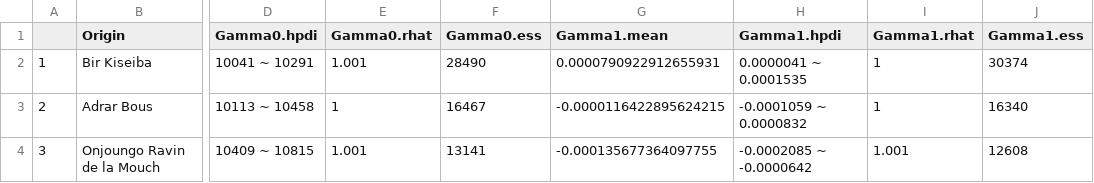
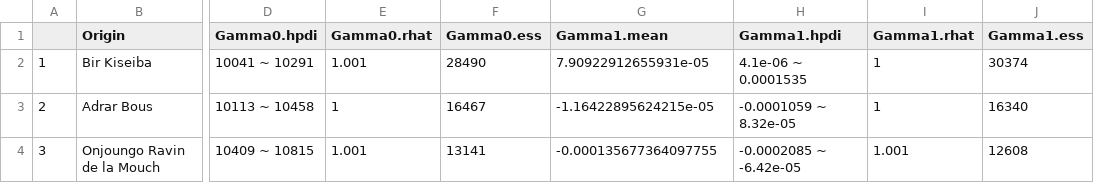
Before and after one commit to roccorot/OriginPotteryNAfrica, a CSV file: tables/si/quantile_regression_posterior.csv, drawn as a sheet; only a part is shown, gaps mark what is left out; the diff names each change by its address in the sheet, - before the commit and + after, or states it on an @@ line.

Commit message:
Fixed some minor bugs on graphics and posteriors

```diff
--- a/tables/si/quantile_regression_posterior.csv
+++ b/tables/si/quantile_regression_posterior.csv
-G2 (Gamma1.mean): 0.0000790922912655931
+G2 (Gamma1.mean): 7.90922912655931e-05
-H2 (Gamma1.hpdi): 0.0000041 ~ 0.0001535
+H2 (Gamma1.hpdi): 4.1e-06 ~ 0.0001535
-G3 (Gamma1.mean): -0.0000116422895624215
+G3 (Gamma1.mean): -1.16422895624215e-05
-H3 (Gamma1.hpdi): -0.0001059 ~ 0.0000832
+H3 (Gamma1.hpdi): -0.0001059 ~ 8.32e-05
-H4 (Gamma1.hpdi): -0.0002085 ~ -0.0000642
+H4 (Gamma1.hpdi): -0.0002085 ~ -6.42e-05
```
Also changed, not shown: 12 other files.
